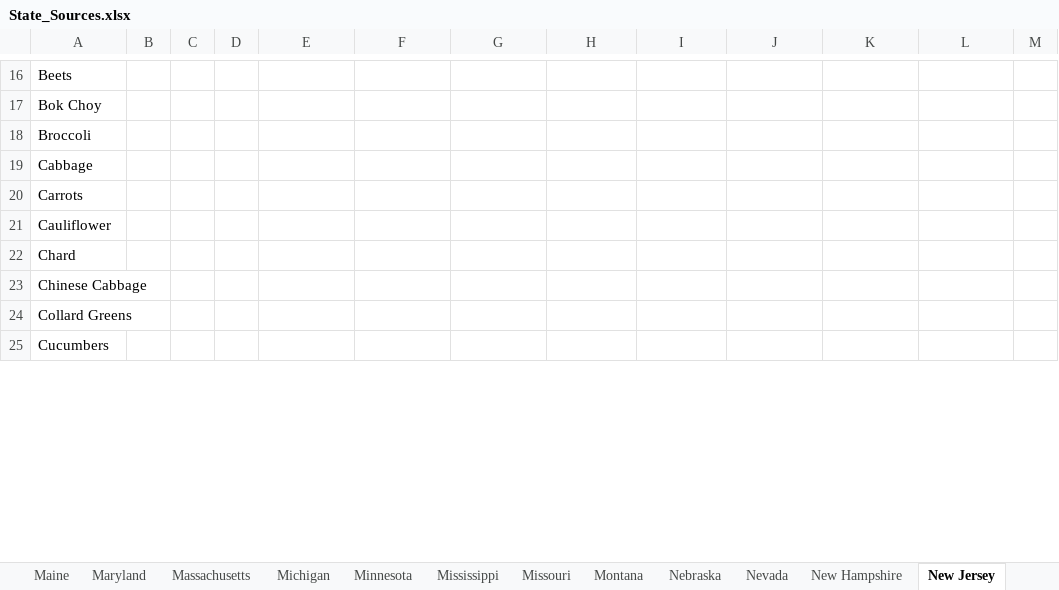
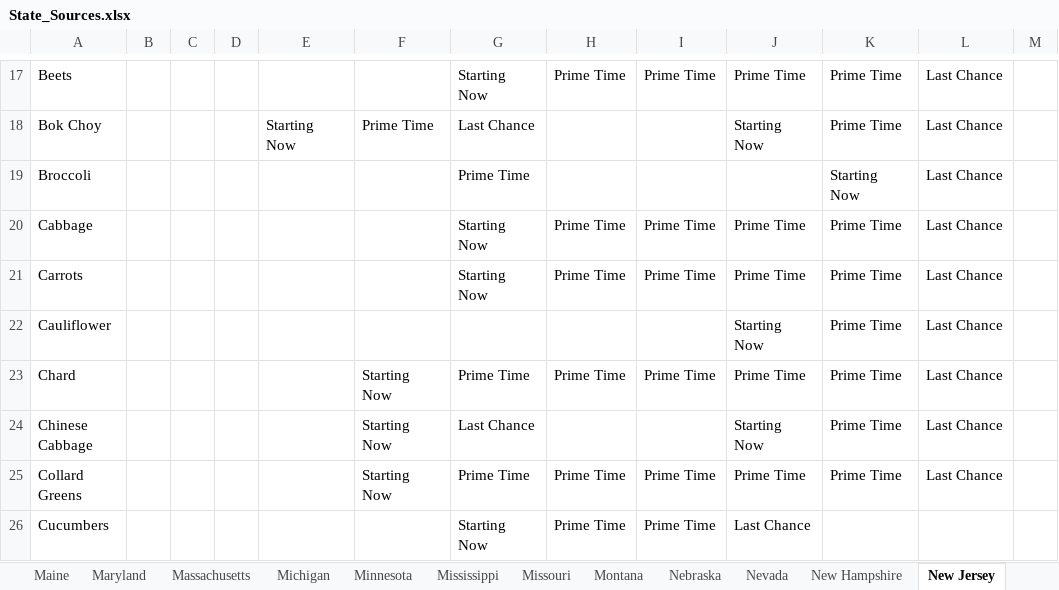
Before and after one commit to chigham/forkranger-us-regions, an Excel workbook: data/raw/State_Sources.xlsx, sheet New Jersey, drawn as a sheet; only a part is shown, gaps mark what is left out; values as stored, in another font and other column widths than the file's, no borders; addresses are those after the commit; the diff covers the shown part only; the diff names each change by its address in the sheet, - before the commit and + after, or states it on an @@ line.

```diff
--- a/data/raw/State_Sources.xlsx (sheet New Jersey)
+++ b/data/raw/State_Sources.xlsx (sheet New Jersey)
-G17: (empty)
+G17: Starting Now
-H17: (empty)
+H17: Prime Time
-I17: (empty)
+I17: Prime Time
-J17: (empty)
+J17: Prime Time
-K17:K18: (empty)
+K17:K18: Prime Time
-L17:L25: (empty)
+L17:L25: Last Chance
-E18: (empty)
+E18: Starting Now
-F18: (empty)
+F18: Prime Time
-G18: (empty)
+G18: Last Chance
-J18: (empty)
+J18: Starting Now
-G19: (empty)
+G19: Prime Time
-K19: (empty)
+K19: Starting Now
-G20:G21: (empty)
+G20:G21: Starting Now
-H20:H21: (empty)
+H20:H21: Prime Time
-I20:I21: (empty)
+I20:I21: Prime Time
-J20:J21: (empty)
+J20:J21: Prime Time
-K20:K25: (empty)
+K20:K25: Prime Time
-J22: (empty)
+J22: Starting Now
-F23:F25: (empty)
+F23:F25: Starting Now
-G23: (empty)
+G23: Prime Time
-H23: (empty)
+H23: Prime Time
-I23: (empty)
+I23: Prime Time
-J23: (empty)
+J23: Prime Time
-G24: (empty)
+G24: Last Chance
-J24: (empty)
+J24: Starting Now
-G25: (empty)
+G25: Prime Time
-H25:H26: (empty)
+H25:H26: Prime Time
-I25:I26: (empty)
+I25:I26: Prime Time
-J25: (empty)
+J25: Prime Time
-G26: (empty)
+G26: Starting Now
-J26: (empty)
+J26: Last Chance
```
Also changed, not shown: 10 added rows, 3 removed rows and 139 edited cells elsewhere in this sheet, other sheet tabs, 4 other files.
